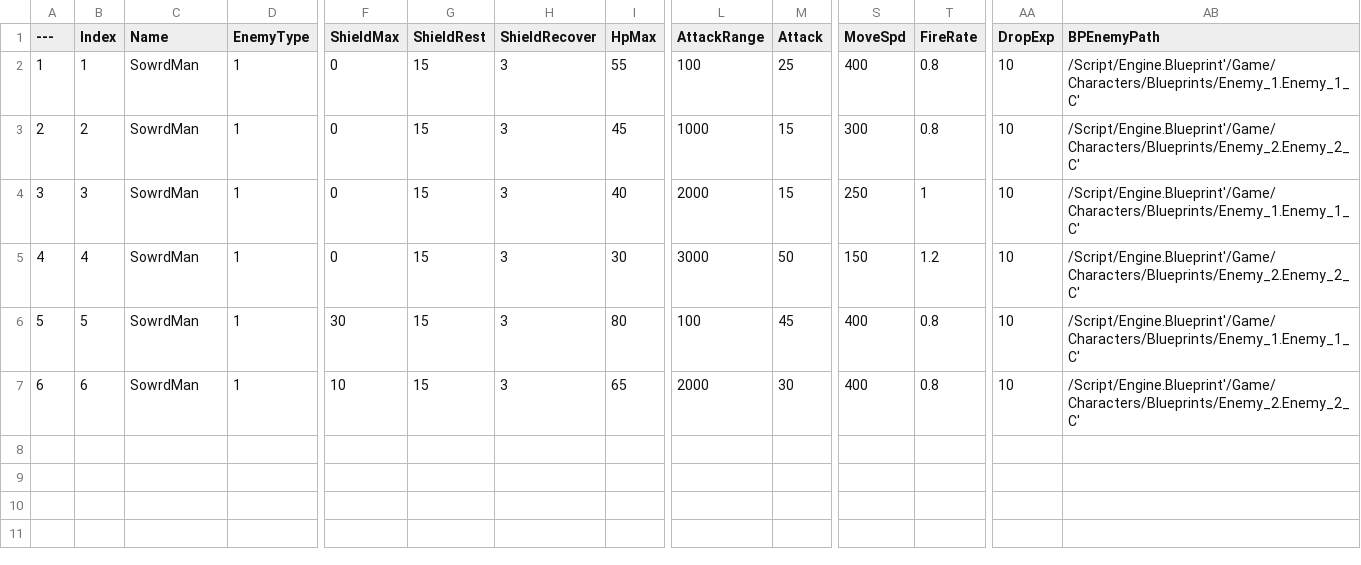
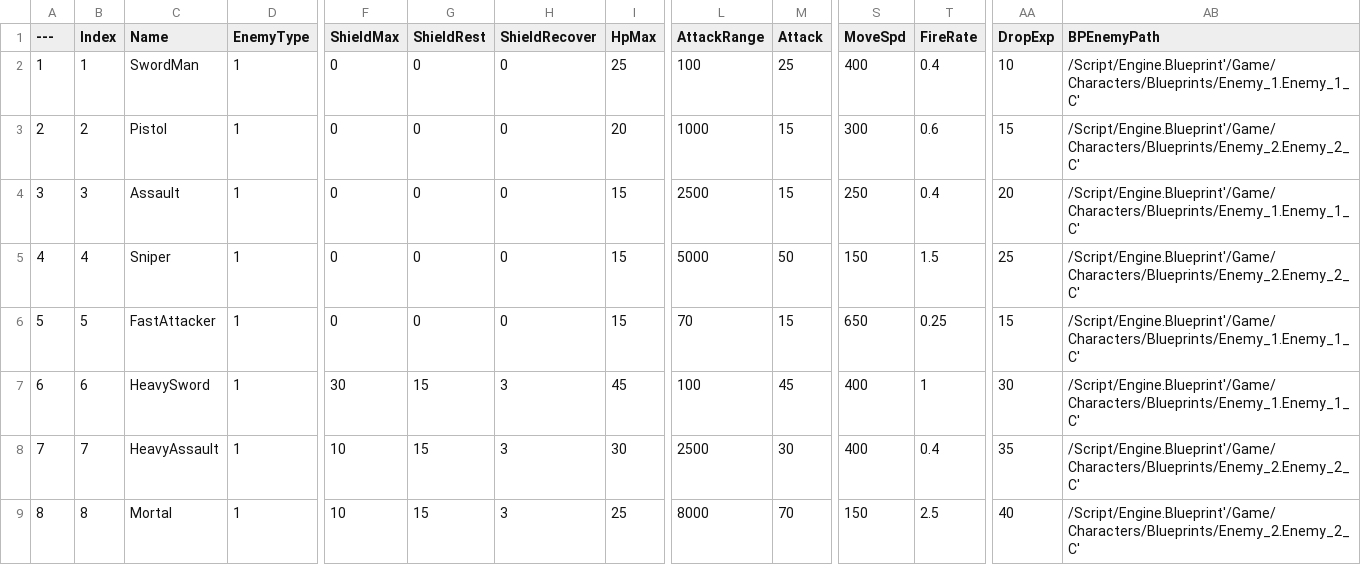
Before and after one commit to DonutFedy/ProjectTPS, a CSV file: Data/EnemyTable.csv, drawn as a sheet; only a part is shown, gaps mark what is left out; rows hold the shown columns only; the diff names each change by its address in the sheet, - before the commit and + after, or states it on an @@ line.

```diff
--- a/Data/EnemyTable.csv
+++ b/Data/EnemyTable.csv
-C2 (Name): SowrdMan
+C2 (Name): SwordMan
-G2:G6 (ShieldRest): 15
+G2:G6 (ShieldRest): 0
-H2:H6 (ShieldRecover): 3
+H2:H6 (ShieldRecover): 0
-I2 (HpMax): 55
+I2 (HpMax): 25
-T2 (FireRate): 0.8
+T2 (FireRate): 0.4
-C3 (Name): SowrdMan
+C3 (Name): Pistol
-I3 (HpMax): 45
+I3 (HpMax): 20
-T3 (FireRate): 0.8
+T3 (FireRate): 0.6
-AA3 (DropExp): 10
+AA3 (DropExp): 15
-C4 (Name): SowrdMan
+C4 (Name): Assault
-I4 (HpMax): 40
+I4 (HpMax): 15
-L4 (AttackRange): 2000
+L4 (AttackRange): 2500
-T4 (FireRate): 1
+T4 (FireRate): 0.4
-AA4 (DropExp): 10
+AA4 (DropExp): 20
-C5 (Name): SowrdMan
+C5 (Name): Sniper
-I5 (HpMax): 30
+I5 (HpMax): 15
-L5 (AttackRange): 3000
+L5 (AttackRange): 5000
-T5 (FireRate): 1.2
+T5 (FireRate): 1.5
-AA5 (DropExp): 10
+AA5 (DropExp): 25
-C6 (Name): SowrdMan
+C6 (Name): FastAttacker
-F6 (ShieldMax): 30
+F6 (ShieldMax): 0
-I6 (HpMax): 80
+I6 (HpMax): 15
-L6 (AttackRange): 100
+L6 (AttackRange): 70
-M6 (Attack): 45
+M6 (Attack): 15
-S6 (MoveSpd): 400
+S6 (MoveSpd): 650
-T6 (FireRate): 0.8
+T6 (FireRate): 0.25
-AA6 (DropExp): 10
+AA6 (DropExp): 15
-C7 (Name): SowrdMan
+C7 (Name): HeavySword
-F7 (ShieldMax): 10
+F7 (ShieldMax): 30
-I7 (HpMax): 65
+I7 (HpMax): 45
-L7 (AttackRange): 2000
+L7 (AttackRange): 100
-M7 (Attack): 30
+M7 (Attack): 45
-T7 (FireRate): 0.8
+T7 (FireRate): 1
-AA7 (DropExp): 10
+AA7 (DropExp): 30
-AB7 (BPEnemyPath): /Script/Engine.Blueprint'/Game/Characters/Blueprints/Enemy_2.Enemy_2_C'
+AB7 (BPEnemyPath): /Script/Engine.Blueprint'/Game/Characters/Blueprints/Enemy_1.Enemy_1_C'
+row 8: 7 | 7 | HeavyAssault | 1 | 10 | 15 | 3 | 30 | 2500 | 30 | 400 | 0.4 | 35 | /Script/Engine.Blueprint'/Game/Characters/Blueprints/Enemy_2.Enemy_2_C'
+row 9: 8 | 8 | Mortal | 1 | 10 | 15 | 3 | 25 | 8000 | 70 | 150 | 2.5 | 40 | /Script/Engine.Blueprint'/Game/Characters/Blueprints/Enemy_2.Enemy_2_C'
```
Also changed, not shown: Data/WeaponTable.csv, 8 other files.
